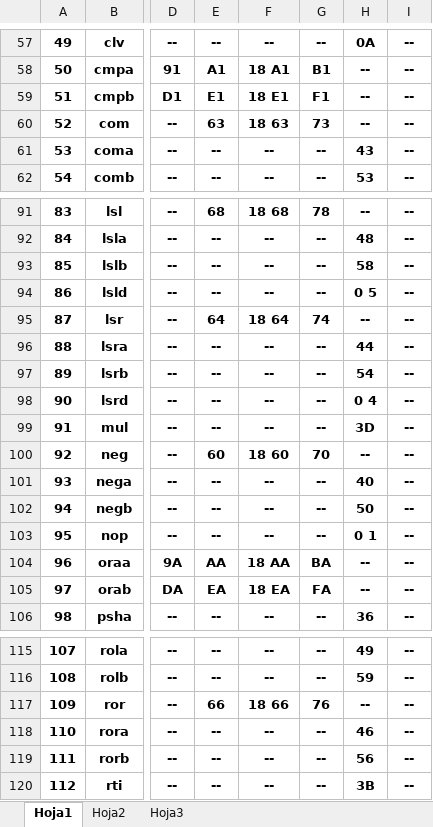
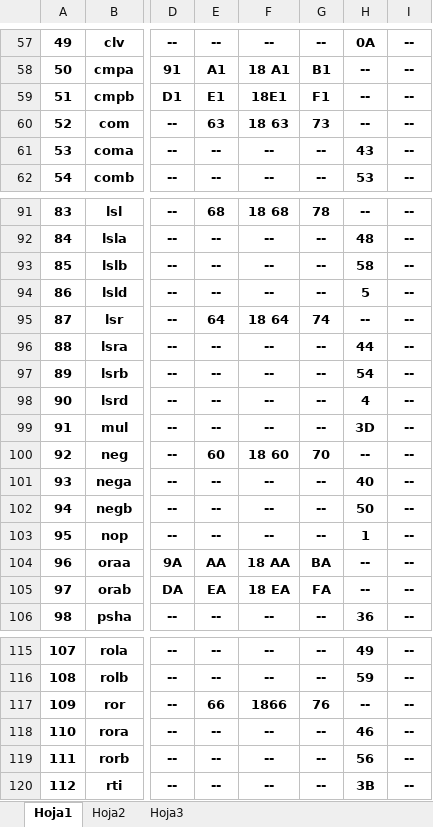
Before and after one commit to jorgelmp/68HC11-Assembler, an Excel workbook: 68HC11.xlsx, sheet Hoja1, drawn as a sheet; only a part is shown, gaps mark what is left out; values as stored, in another font and other column widths than the file's, no borders; the diff covers the shown part only; the diff names each change by its address in the sheet, - before the commit and + after, or states it on an @@ line.

```diff
--- a/68HC11.xlsx (sheet Hoja1)
+++ b/68HC11.xlsx (sheet Hoja1)
-F59: 18 E1
+F59: 18E1
-H94: 0 5
+H94: 5
-H98: 0 4
+H98: 4
-H103: 0 1
+H103: 1
-F117: 18 66
+F117: 1866
```
Also changed, not shown: 11 edited cells elsewhere in this sheet, 19 other files.
